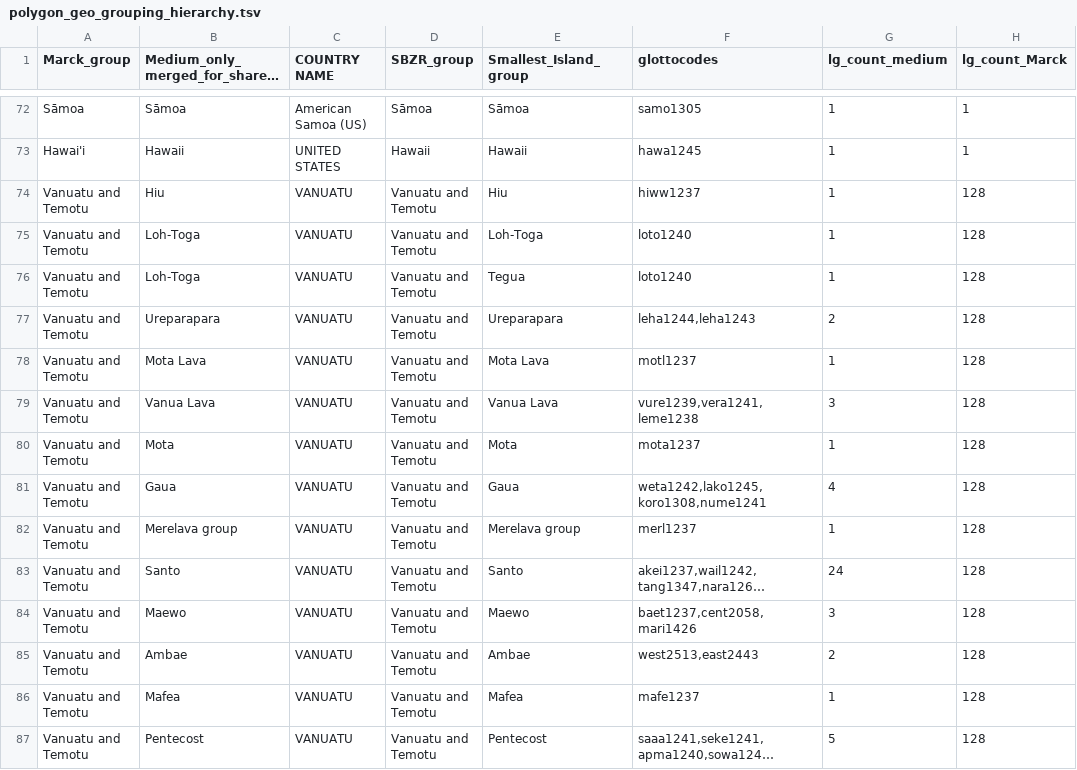
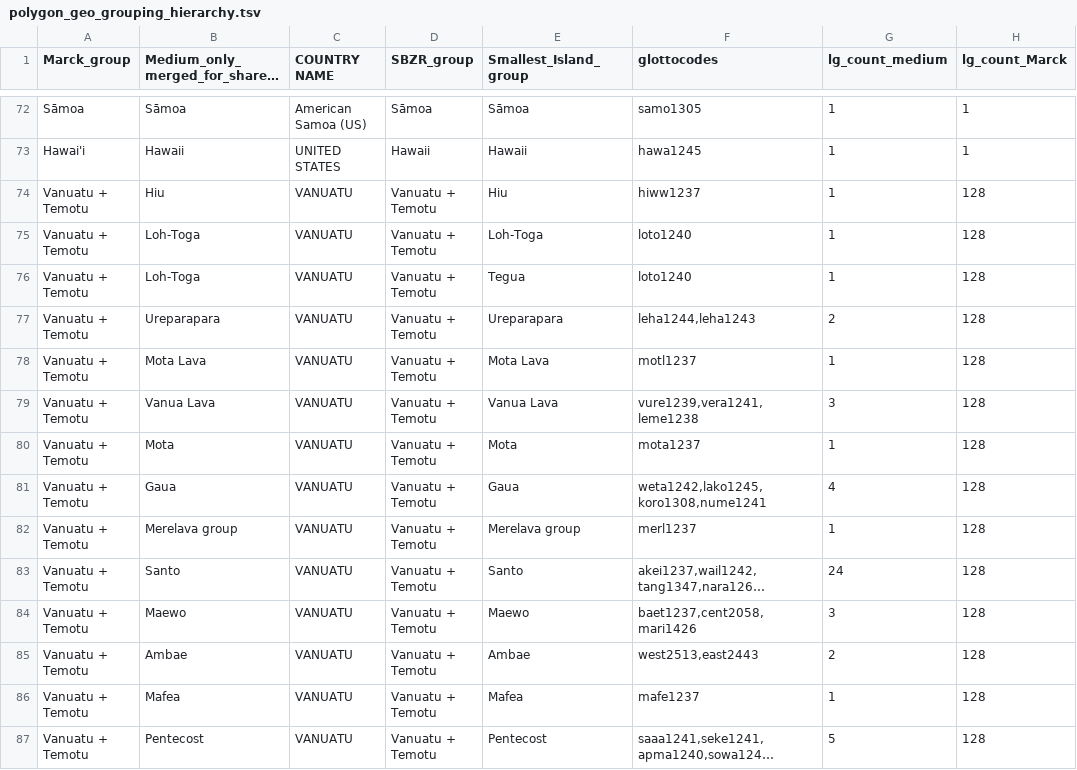
Before and after one commit to HedvigS/predicting_number_lgs_in_remote_oceania, a TSV file: code/output/processed_data/polygon_geo_grouping_hierarchy.tsv, drawn as a sheet; only a part is shown, gaps mark what is left out; long unchanged cells end in …; the diff covers the shown part only; the diff names each change by its address in the sheet, - before the commit and + after, or states it on an @@ line.

Commit message:
Update polygon_geo_grouping_hierarchy.tsv

```diff
--- a/code/output/processed_data/polygon_geo_grouping_hierarchy.tsv
+++ b/code/output/processed_data/polygon_geo_grouping_hierarchy.tsv
-A74:A87 (Marck_group): Vanuatu and Temotu
+A74:A87 (Marck_group): Vanuatu + Temotu
-D74:D87 (SBZR_group): Vanuatu and Temotu
+D74:D87 (SBZR_group): Vanuatu + Temotu
```
Also changed, not shown: 56 edited cells elsewhere in this file.
